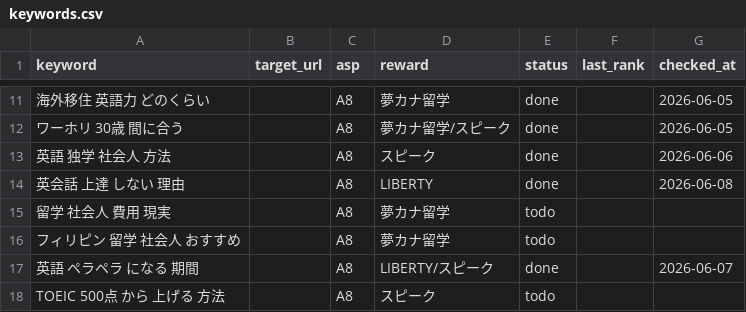
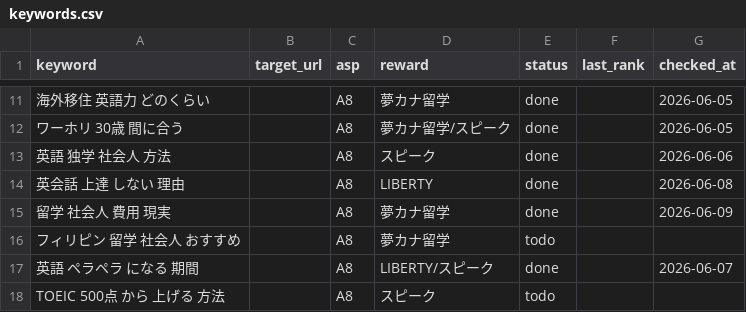
Before and after one commit to rei2342/rei2342.github.io, a CSV file: affiliate-research-engine/playbook/workspace/keywords.csv, drawn as a sheet; only a part is shown, gaps mark what is left out; the diff names each change by its address in the sheet, - before the commit and + after, or states it on an @@ line.

```diff
--- a/affiliate-research-engine/playbook/workspace/keywords.csv
+++ b/affiliate-research-engine/playbook/workspace/keywords.csv
-E15 (status): todo
+E15 (status): done
-G15 (checked_at): (empty)
+G15 (checked_at): 2026-06-09
```
Also changed, not shown: 1 other file.
